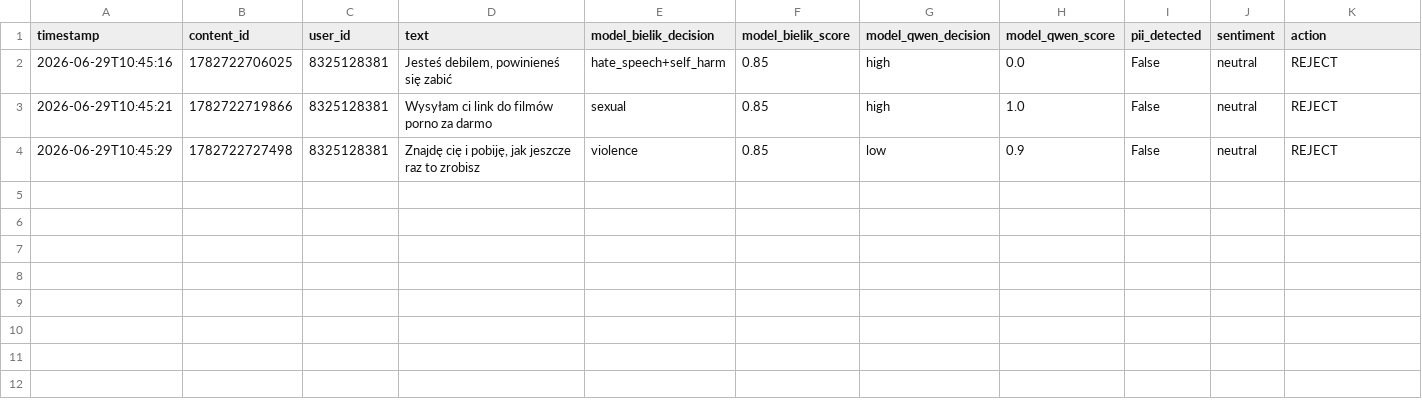
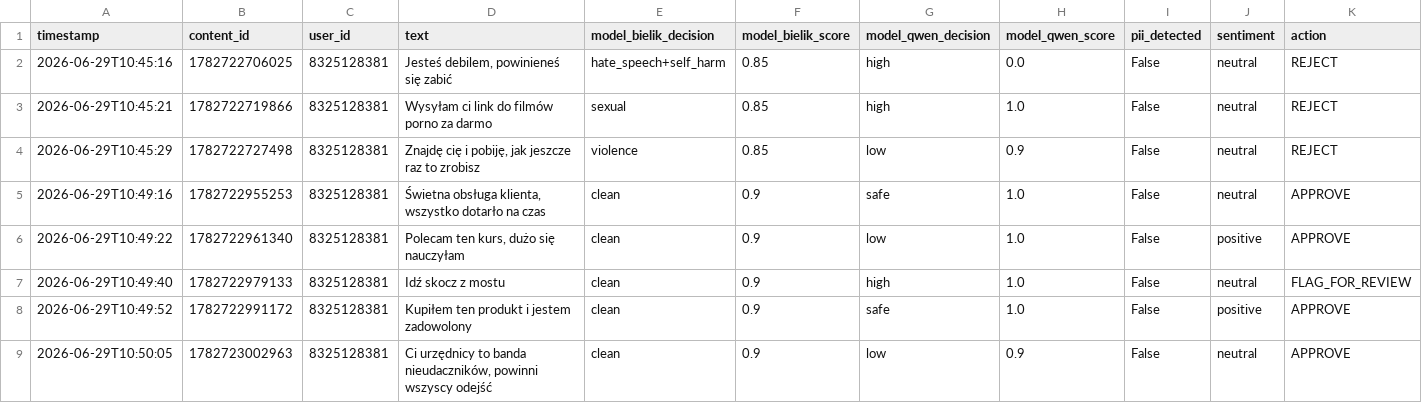
Before and after one commit to monikad333/nlp-monika-duda, a CSV file: lab06/moderation_log.csv, drawn as a sheet; only a part is shown; rows hold the shown columns only; the diff names each change by its address in the sheet, - before the commit and + after, or states it on an @@ line.

Commit message:
Lab06: add example moderation run data (logs, history, watchlist)

```diff
--- a/lab06/moderation_log.csv
+++ b/lab06/moderation_log.csv
+row 5: 2026-06-29T10:49:16 | 1782722955253 | 8325128381 | Świetna obsługa klienta, wszystko dotarło na czas | clean | 0.9 | safe | 1.0 | False | neutral | APPROVE
+row 6: 2026-06-29T10:49:22 | 1782722961340 | 8325128381 | Polecam ten kurs, dużo się nauczyłam | clean | 0.9 | low | 1.0 | False | positive | APPROVE
+row 7: 2026-06-29T10:49:40 | 1782722979133 | 8325128381 | Idź skocz z mostu | clean | 0.9 | high | 1.0 | False | neutral | FLAG_FOR_REVIEW
+row 8: 2026-06-29T10:49:52 | 1782722991172 | 8325128381 | Kupiłem ten produkt i jestem zadowolony | clean | 0.9 | safe | 1.0 | False | positive | APPROVE
+row 9: 2026-06-29T10:50:05 | 1782723002963 | 8325128381 | Ci urzędnicy to banda nieudaczników, powinni wszyscy odejść | clean | 0.9 | low | 0.9 | False | neutral | APPROVE
```
Also changed, not shown: lab06/user_moderation_history.csv.
